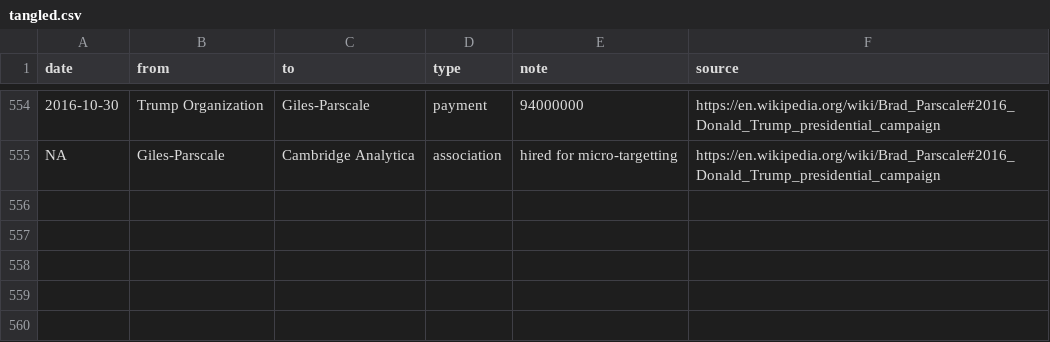
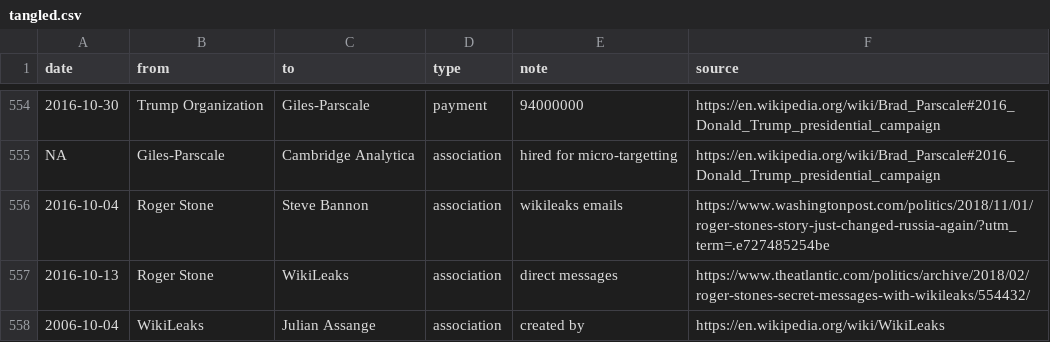
Before and after one commit to schnee/tangler, a CSV file: data/tangled.csv, drawn as a sheet; only a part is shown, gaps mark what is left out; the diff names each change by its address in the sheet, - before the commit and + after, or states it on an @@ line.

Commit message:
stone wikileaks edges

```diff
--- a/data/tangled.csv
+++ b/data/tangled.csv
+row 556: 2016-10-04 | Roger Stone | Steve Bannon | association | wikileaks emails | https://www.washingtonpost.com/politics/2018/11/01/roger-stones-story-just-changed-russia-again/?utm_term=.e727485254be
+row 557: 2016-10-13 | Roger Stone | WikiLeaks | association | direct messages | https://www.theatlantic.com/politics/archive/2018/02/roger-stones-secret-messages-with-wikileaks/554432/
+row 558: 2006-10-04 | WikiLeaks | Julian Assange | association | created by | https://en.wikipedia.org/wiki/WikiLeaks
```
